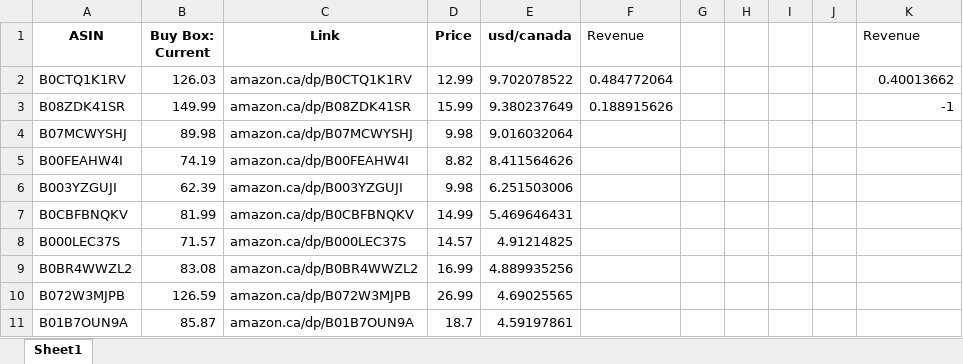
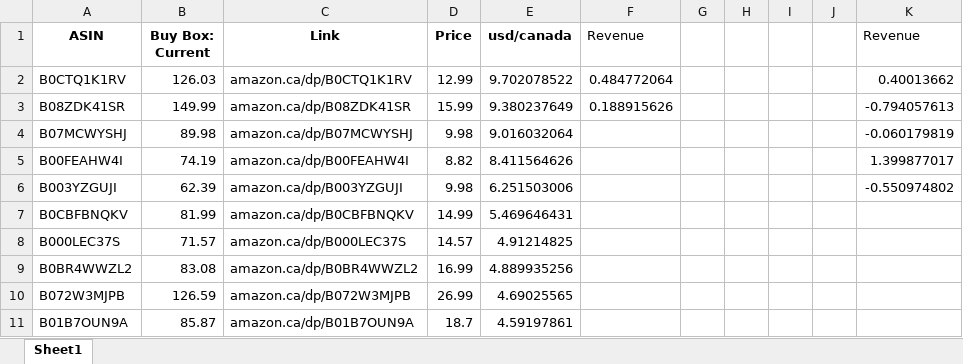
Before and after one commit to CSAtelier/listing-optimization-tool, an Excel workbook: persistance/siralanmis_ve_temizlenmis_parca3.xlsx.xlsx, sheet Sheet1, drawn as a sheet; only a part is shown; values as stored, in another font and other column widths than the file's, no borders; the diff names each change by its address in the sheet, - before the commit and + after, or states it on an @@ line.

```diff
--- a/persistance/siralanmis_ve_temizlenmis_parca3.xlsx.xlsx (sheet Sheet1)
+++ b/persistance/siralanmis_ve_temizlenmis_parca3.xlsx.xlsx (sheet Sheet1)
-K3 (Revenue): -1
+K3 (Revenue): -0.794057613
-K4 (Revenue): (empty)
+K4 (Revenue): -0.060179819
-K5 (Revenue): (empty)
+K5 (Revenue): 1.399877017
-K6 (Revenue): (empty)
+K6 (Revenue): -0.550974802
```
Also changed, not shown: 2 other files.
